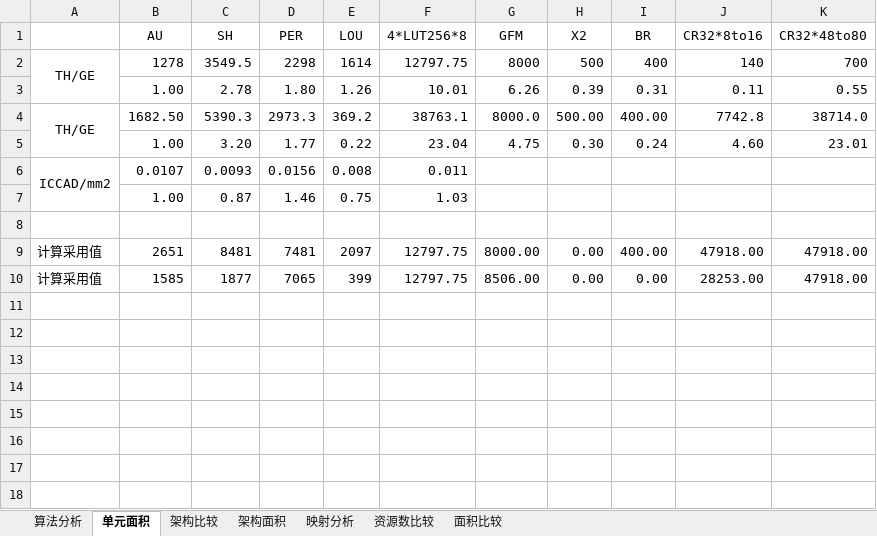
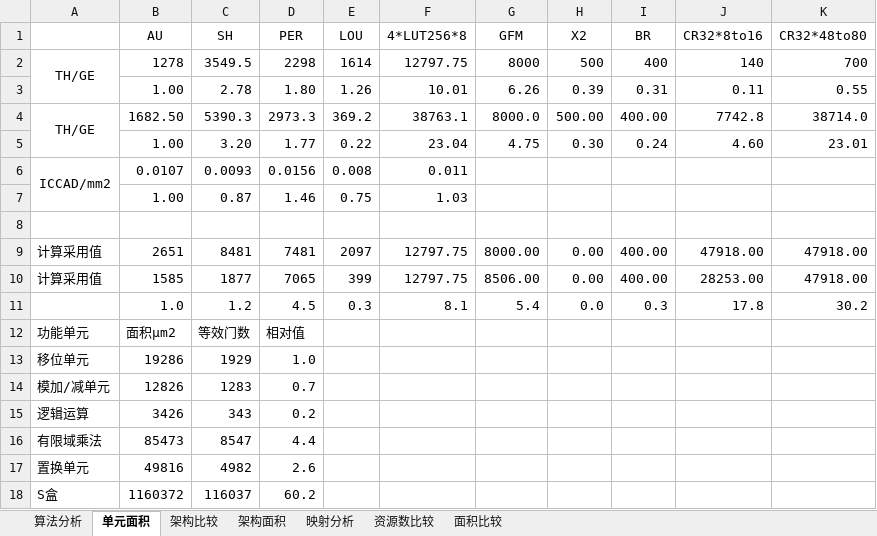
Before and after one commit to zdyzhan/bishe, an Excel workbook: 对比/架构优化_160220 - 副本.xlsx, sheet 单元面积, drawn as a sheet; values as stored, in another font and other column widths than the file's, no borders; the diff names each change by its address in the sheet, - before the commit and + after, or states it on an @@ line.

```diff
--- a/对比/架构优化_160220 - 副本.xlsx (sheet 单元面积)
+++ b/对比/架构优化_160220 - 副本.xlsx (sheet 单元面积)
-I10 (BR): 0.00
+I10 (BR): 400.00
+row 11:  | 1.0 | 1.2 | 4.5 | 0.3 | 8.1 | 5.4 | 0.0 | 0.3 | 17.8 | 30.2
+row 12: 功能单元 | 面积µm2 | 等效门数 | 相对值
+row 13: 移位单元 | 19286 | 1929 | 1.0
+row 14: 模加/减单元 | 12826 | 1283 | 0.7
+row 15: 逻辑运算 | 3426 | 343 | 0.2
+row 16: 有限域乘法 | 85473 | 8547 | 4.4
+row 17: 置换单元 | 49816 | 4982 | 2.6
+row 18: S盒 | 1160372 | 116037 | 60.2
```
Also changed, not shown: 全部算法统计.xlsx, 4 other files.
